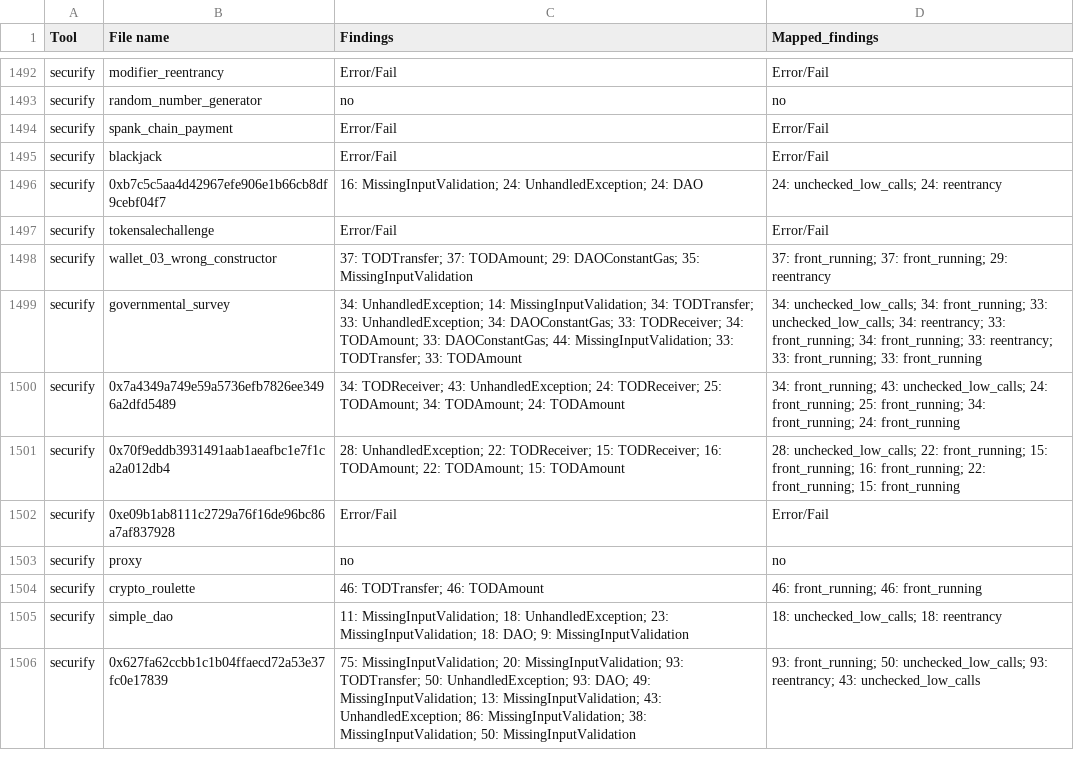
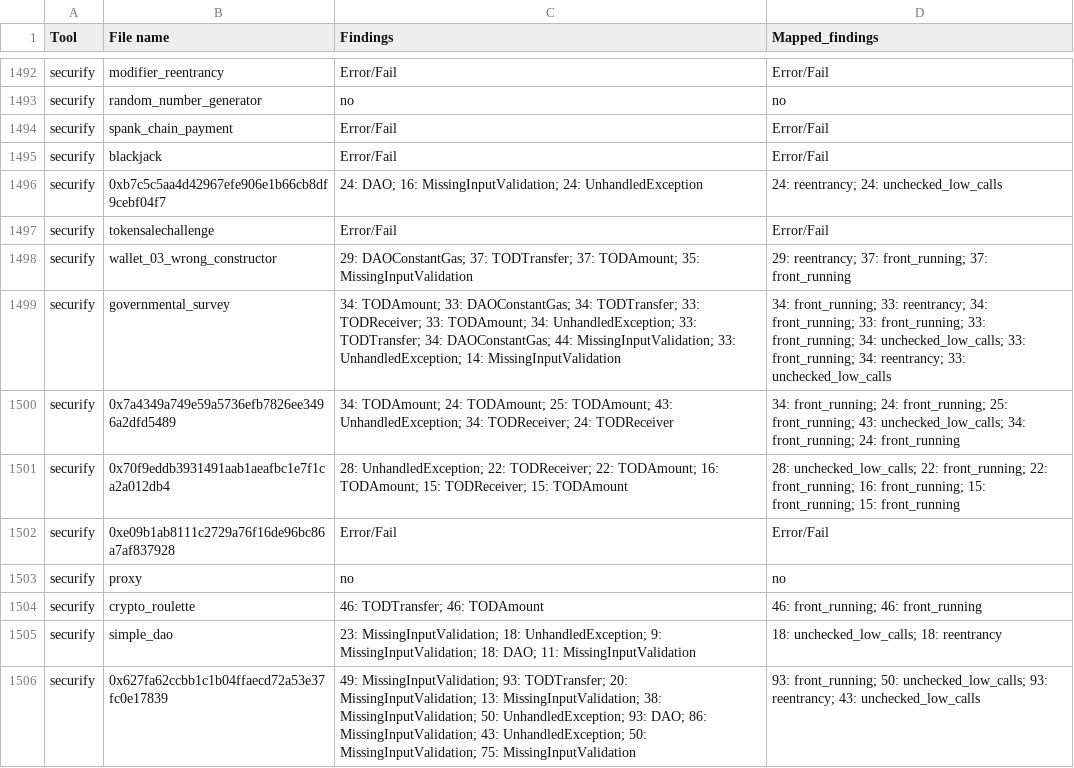
Before and after one commit to NoOne2949/evaluating_smart_contract_detection_tools, a CSV file: vulnerabilities_log.csv, drawn as a sheet; only a part is shown, gaps mark what is left out; the diff covers the shown part only.

```diff
--- a/vulnerabilities_log.csv
+++ b/vulnerabilities_log.csv
@@ -1495,8 +1495,8 @@ securify,spank_chain_payment,Error/Fail,Error/Fail
 securify,blackjack,Error/Fail,Error/Fail
-securify,0xb7c5c5aa4d42967efe906e1b66cb8df9cebf04f7,16: MissingInputValidation; 24: UnhandledException; 24: DAO,24: unchecked_low_calls; 24: reentrancy
+securify,0xb7c5c5aa4d42967efe906e1b66cb8df9cebf04f7,24: DAO; 16: MissingInputValidation; 24: UnhandledException,24: reentrancy; 24: unchecked_low_calls
 securify,tokensalechallenge,Error/Fail,Error/Fail
-securify,wallet_03_wrong_constructor,37: TODTransfer; 37: TODAmount; 29: DAOConstantGas; 35: MissingInputValidation,37: front_running; 37: front_running; 29: reentrancy
-securify,governmental_survey,34: UnhandledException; 14: MissingInputValidation; 34: TODTransfer; 33: UnhandledException; 34: DAOConstantGas; 33: TODReceiver; 34: TODAmount; 33: DAOConstantGas; 44: MissingInputValidation; 33: TODTransfer; 33: TODAmount,34: unchecked_low_calls; 34: front_running; 33: unchecked_low_calls; 34: reentrancy; 33: front_running; 34: front_running; 33: reentrancy; 33: front_running; 33: front_running
-securify,0x7a4349a749e59a5736efb7826ee3496a2dfd5489,34: TODReceiver; 43: UnhandledException; 24: TODReceiver; 25: TODAmount; 34: TODAmount; 24: TODAmount,34: front_running; 43: unchecked_low_calls; 24: front_running; 25: front_running; 34: front_running; 24: front_running
-securify,0x70f9eddb3931491aab1aeafbc1e7f1ca2a012db4,28: UnhandledException; 22: TODReceiver; 15: TODReceiver; 16: TODAmount; 22: TODAmount; 15: TODAmount,28: unchecked_low_calls; 22: front_running; 15: front_running; 16: front_running; 22: front_running; 15: front_running
+securify,wallet_03_wrong_constructor,29: DAOConstantGas; 37: TODTransfer; 37: TODAmount; 35: MissingInputValidation,29: reentrancy; 37: front_running; 37: front_running
+securify,governmental_survey,34: TODAmount; 33: DAOConstantGas; 34: TODTransfer; 33: TODReceiver; 33: TODAmount; 34: UnhandledException; 33: TODTransfer; 34: DAOConstantGas; 44: MissingInputValidation; 33: UnhandledException; 14: MissingInputValidation,34: front_running; 33: reentrancy; 34: front_running; 33: front_running; 33: front_running; 34: unchecked_low_calls; 33: front_running; 34: reentrancy; 33: unchecked_low_calls
+securify,0x7a4349a749e59a5736efb7826ee3496a2dfd5489,34: TODAmount; 24: TODAmount; 25: TODAmount; 43: UnhandledException; 34: TODReceiver; 24: TODReceiver,34: front_running; 24: front_running; 25: front_running; 43: unchecked_low_calls; 34: front_running; 24: front_running
+securify,0x70f9eddb3931491aab1aeafbc1e7f1ca2a012db4,28: UnhandledException; 22: TODReceiver; 22: TODAmount; 16: TODAmount; 15: TODReceiver; 15: TODAmount,28: unchecked_low_calls; 22: front_running; 22: front_running; 16: front_running; 15: front_running; 15: front_running
 securify,0xe09b1ab8111c2729a76f16de96bc86a7af837928,Error/Fail,Error/Fail
@@ -1504,3 +1504,3 @@ securify,proxy,no,no
 securify,crypto_roulette,46: TODTransfer; 46: TODAmount,46: front_running; 46: front_running
-securify,simple_dao,11: MissingInputValidation; 18: UnhandledException; 23: MissingInputValidation; 18: DAO; 9: MissingInputValidation,18: unchecked_low_calls; 18: reentrancy
-securify,0x627fa62ccbb1c1b04ffaecd72a53e37fc0e17839,75: MissingInputValidation; 20: MissingInputValidation; 93: TODTransfer; 50: UnhandledException; 93: DAO; 49: MissingInputValidation; 13: MissingInputValidation; 43: UnhandledException; 86: MissingInputValidation; 38: MissingInputValidation; 50: MissingInputValidation,93: front_running; 50: unchecked_low_calls; 93: reentrancy; 43: unchecked_low_calls
+securify,simple_dao,23: MissingInputValidation; 18: UnhandledException; 9: MissingInputValidation; 18: DAO; 11: MissingInputValidation,18: unchecked_low_calls; 18: reentrancy
+securify,0x627fa62ccbb1c1b04ffaecd72a53e37fc0e17839,49: MissingInputValidation; 93: TODTransfer; 20: MissingInputValidation; 13: MissingInputValidation; 38: MissingInputValidation; 50: UnhandledException; 93: DAO; 86: MissingInputValidation; 43: UnhandledException; 50: MissingInputValidation; 75: MissingInputValidation,93: front_running; 50: unchecked_low_calls; 93: reentrancy; 43: unchecked_low_calls
```
Also changed, not shown: 132 edited cells elsewhere in this file, 1 other file.
